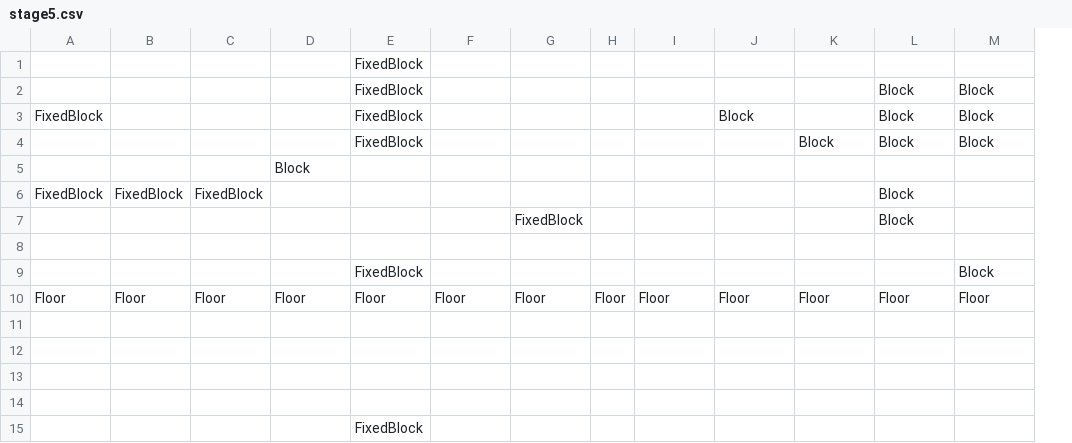
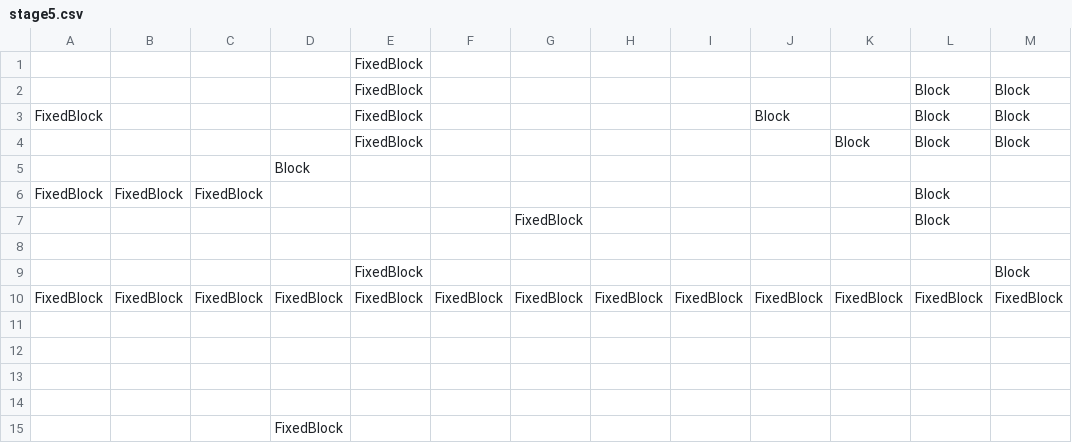
Before and after one commit to futamase/SIntern, a CSV file: EscapeGame/Assets/Resources/Stages/stage5.csv, drawn as a sheet; only a part is shown; removed rows and columns are numbered as before the commit, all else as after; rows hold the shown columns only; the diff names each change by its address in the sheet, - before the commit and + after, or states it on an @@ line.

```diff
--- a/EscapeGame/Assets/Resources/Stages/stage5.csv
+++ b/EscapeGame/Assets/Resources/Stages/stage5.csv
+column G, row 7: FixedBlock
-column H, empty
-H7: FixedBlock
+H7: (empty)
-row 10: Floor | Floor | Floor | Floor | Floor | Floor | Floor | Floor | Floor | Floor | Floor | Floor | Floor
+row 10: FixedBlock | FixedBlock | FixedBlock | FixedBlock | FixedBlock | FixedBlock | FixedBlock | FixedBlock | FixedBlock | FixedBlock | FixedBlock | FixedBlock | FixedBlock
-row 15:  |  |  |  | FixedBlock
+row 15:  |  |  | FixedBlock
```
Also changed, not shown: 8 other files.
